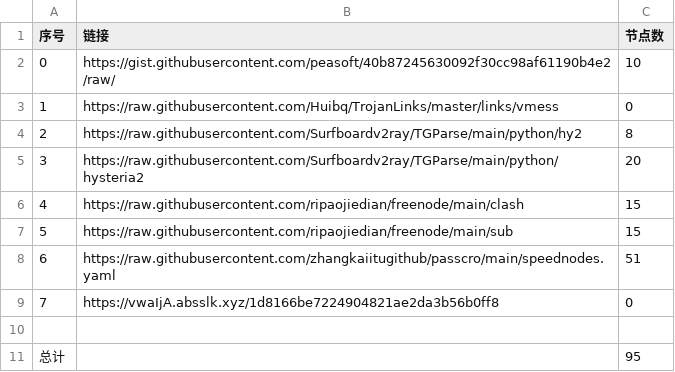
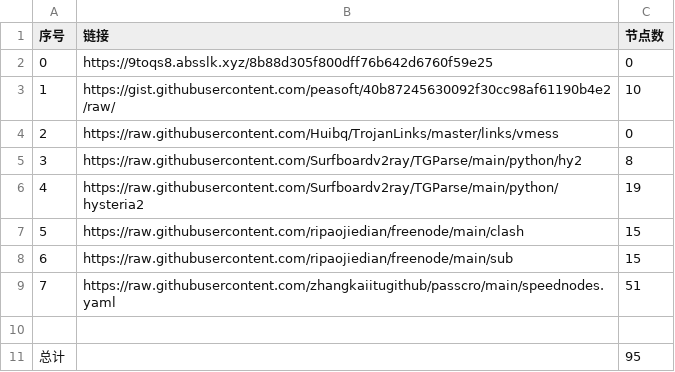
Before and after one commit to cute-omega/NoMoreWalls, a CSV file: list_result.csv, drawn as a sheet; removed rows and columns are numbered as before the commit, all else as after; the diff names each change by its address in the sheet, - before the commit and + after, or states it on an @@ line.

```diff
--- a/list_result.csv
+++ b/list_result.csv
+row 2: 0 | https://9toqs8.absslk.xyz/8b88d305f800dff76b642d6760f59e25 | 0
@@ column A (序号) renumbered between rows 3 and 9 @@
-C6 (节点数): 20
+C6 (节点数): 19
-row 9: 7 | https://vwaIjA.absslk.xyz/1d8166be7224904821ae2da3b56b0ff8 | 0
```
Also changed, not shown: 8 other files.
